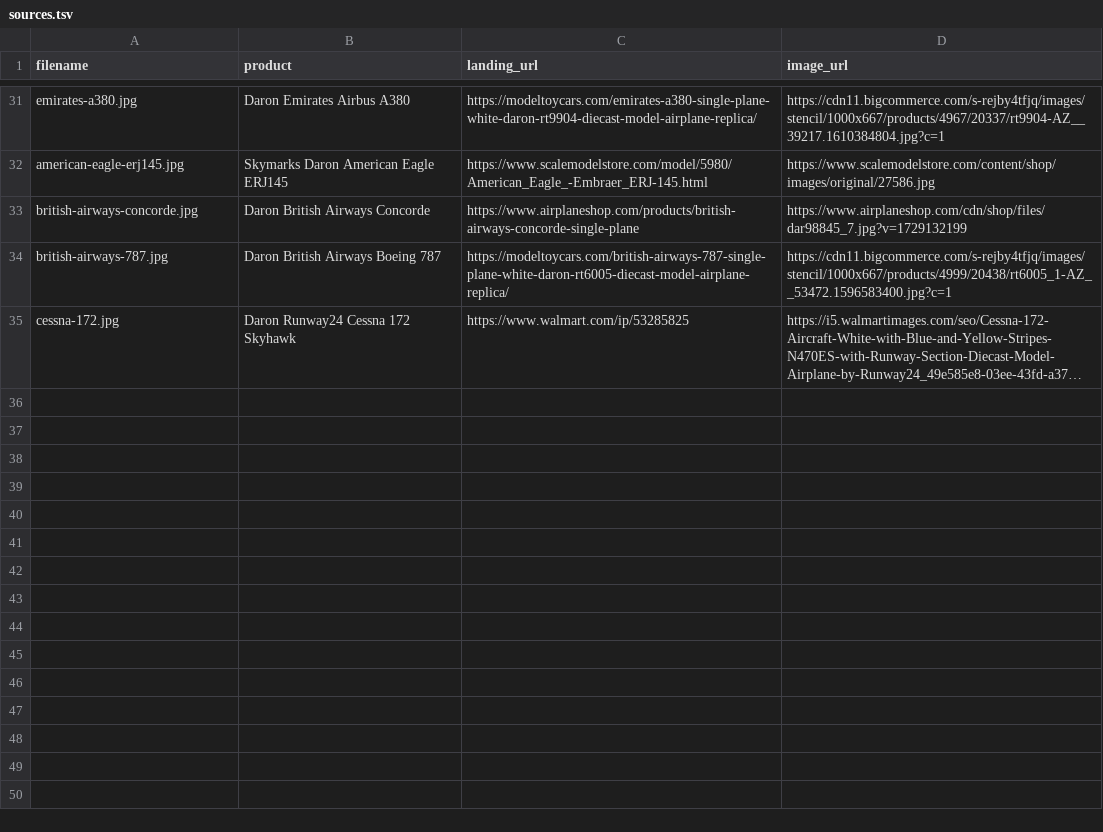
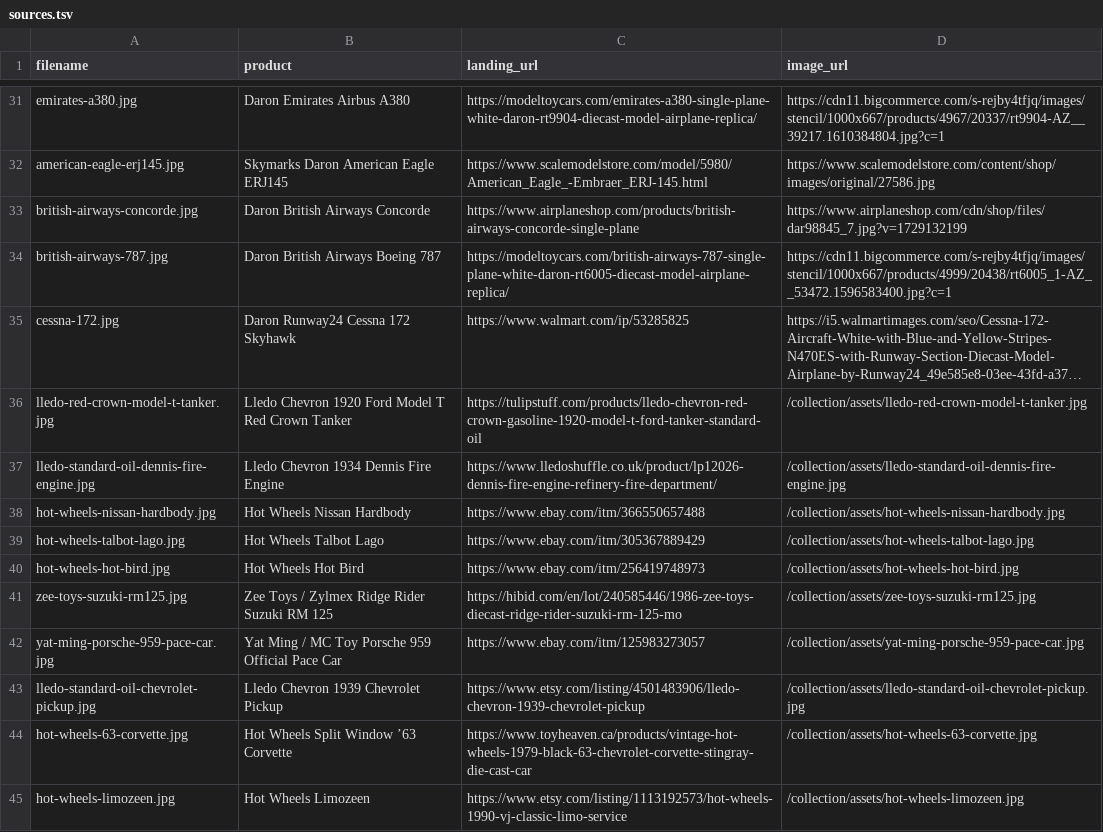
Before and after one commit to madebydia/mama.dev, a TSV file: static/collection/assets/sources.tsv, drawn as a sheet; only a part is shown, gaps mark what is left out; long unchanged cells end in …; the diff names each change by its address in the sheet, - before the commit and + after, or states it on an @@ line.

Commit message:
Add older models to collection

```diff
--- a/static/collection/assets/sources.tsv
+++ b/static/collection/assets/sources.tsv
+row 36: lledo-red-crown-model-t-tanker.jpg | Lledo Chevron 1920 Ford Model T Red Crown Tanker | https://tulipstuff.com/products/lledo-chevron-red-crown-gasoline-1920-model-t-ford-tanker-standard-oil | /collection/assets/lledo-red-crown-model-t-tanker.jpg
+row 37: lledo-standard-oil-dennis-fire-engine.jpg | Lledo Chevron 1934 Dennis Fire Engine | https://www.lledoshuffle.co.uk/product/lp12026-dennis-fire-engine-refinery-fire-department/ | /collection/assets/lledo-standard-oil-dennis-fire-engine.jpg
+row 38: hot-wheels-nissan-hardbody.jpg | Hot Wheels Nissan Hardbody | https://www.ebay.com/itm/366550657488 | /collection/assets/hot-wheels-nissan-hardbody.jpg
+row 39: hot-wheels-talbot-lago.jpg | Hot Wheels Talbot Lago | https://www.ebay.com/itm/305367889429 | /collection/assets/hot-wheels-talbot-lago.jpg
+row 40: hot-wheels-hot-bird.jpg | Hot Wheels Hot Bird | https://www.ebay.com/itm/256419748973 | /collection/assets/hot-wheels-hot-bird.jpg
+row 41: zee-toys-suzuki-rm125.jpg | Zee Toys / Zylmex Ridge Rider Suzuki RM 125 | https://hibid.com/en/lot/240585446/1986-zee-toys-diecast-ridge-rider-suzuki-rm-125-mo | /collection/assets/zee-toys-suzuki-rm125.jpg
+row 42: yat-ming-porsche-959-pace-car.jpg | Yat Ming / MC Toy Porsche 959 Official Pace Car | https://www.ebay.com/itm/125983273057 | /collection/assets/yat-ming-porsche-959-pace-car.jpg
+row 43: lledo-standard-oil-chevrolet-pickup.jpg | Lledo Chevron 1939 Chevrolet Pickup | https://www.etsy.com/listing/4501483906/lledo-chevron-1939-chevrolet-pickup | /collection/assets/lledo-standard-oil-chevrolet-pickup.jpg
+row 44: hot-wheels-63-corvette.jpg | Hot Wheels Split Window ’63 Corvette | https://www.toyheaven.ca/products/vintage-hot-wheels-1979-black-63-chevrolet-corvette-stingray-die-cast-car | /collection/assets/hot-wheels-63-corvette.jpg
+row 45: hot-wheels-limozeen.jpg | Hot Wheels Limozeen | https://www.etsy.com/listing/1113192573/hot-wheels-1990-vj-classic-limo-service | /collection/assets/hot-wheels-limozeen.jpg
```
Also changed, not shown: 22 other files.
